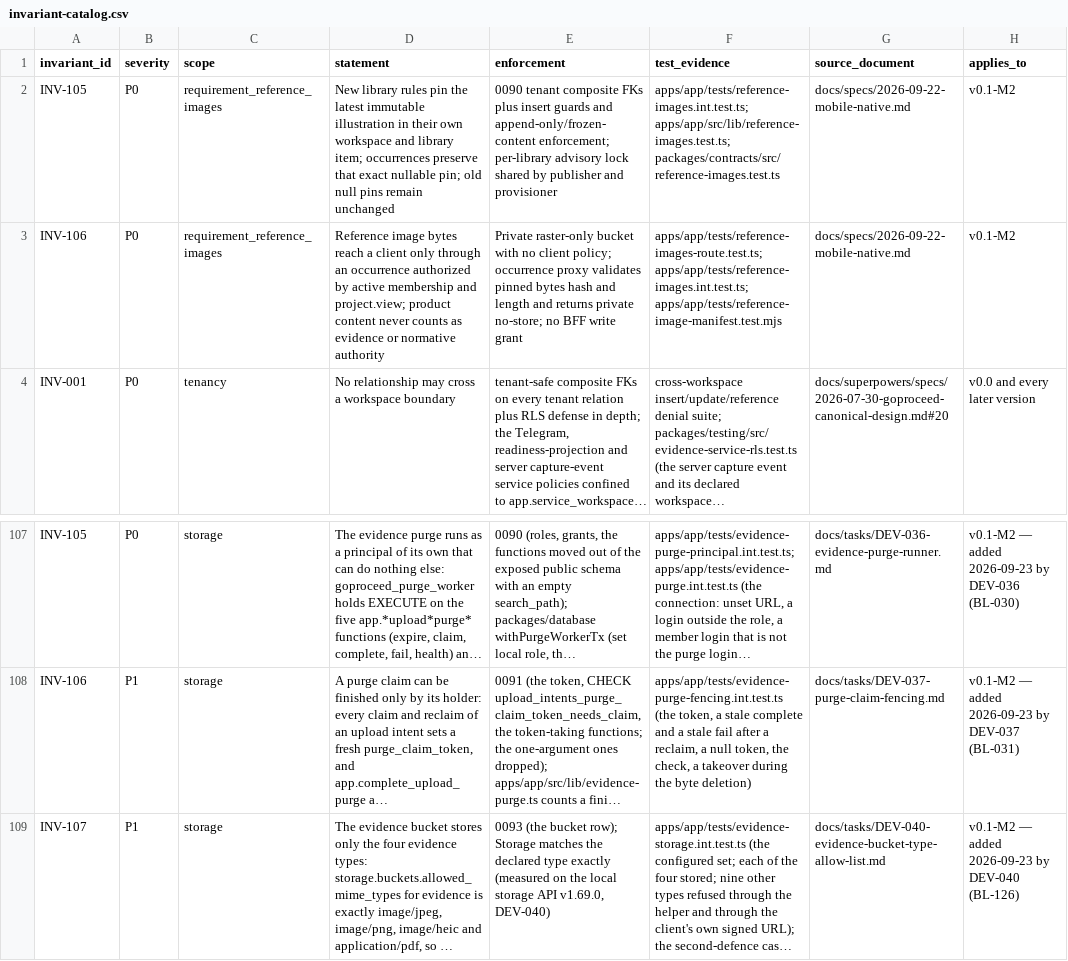
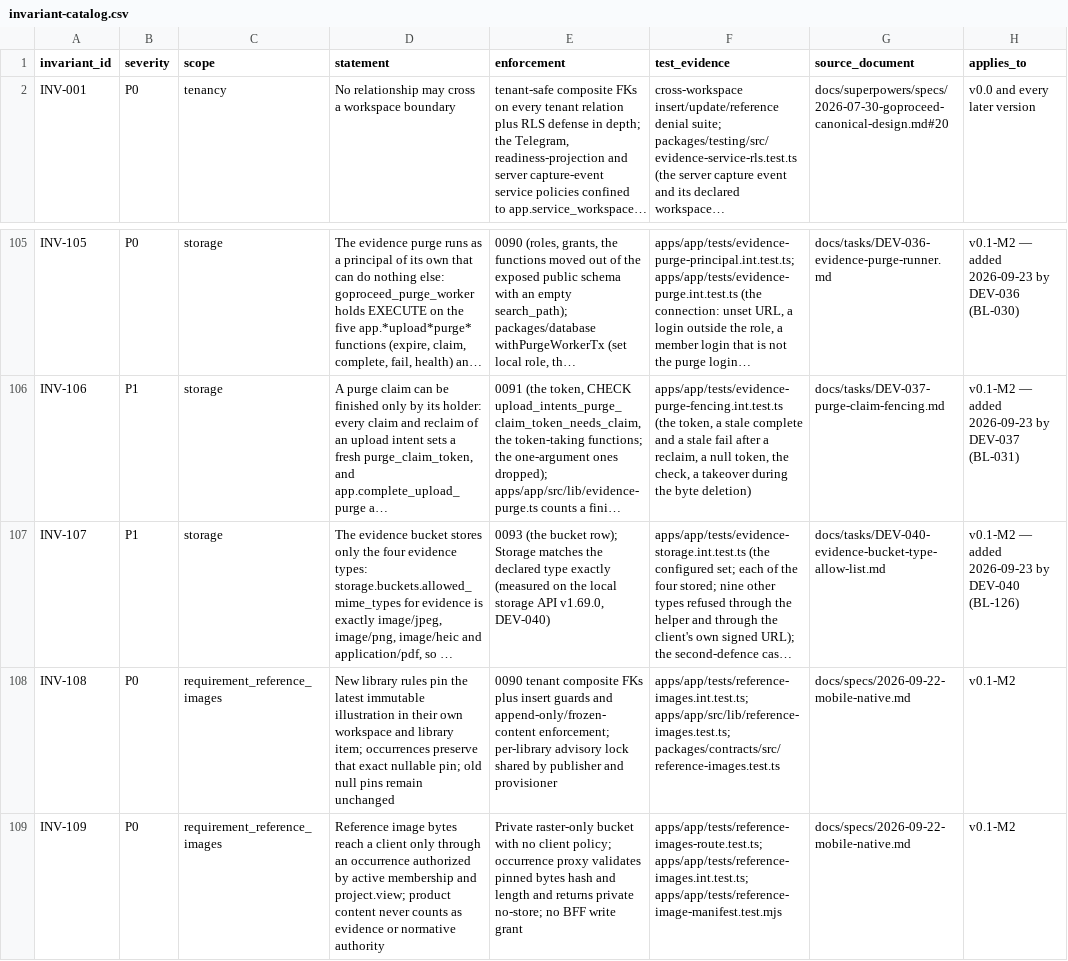
Before and after one commit to akisly/go-proceed, a CSV file: technical/database/invariant-catalog.csv, drawn as a sheet; only a part is shown, gaps mark what is left out; long unchanged cells end in …; removed rows and columns are numbered as before the commit, all else as after; the diff names each change by its address in the sheet, - before the commit and + after, or states it on an @@ line.

```diff
--- a/technical/database/invariant-catalog.csv
+++ b/technical/database/invariant-catalog.csv
-row 2: INV-105 | P0 | requirement_reference_images | New library rules pin the latest immutable illustration in their own workspace and library item; occurrences preserve that exact nullable pin; old null pins remain unchanged | 0090 tenant composite FKs plus insert guards and append-only/frozen-content enforcement; per-library advisory lock shared by publisher and provisioner | apps/app/tests/reference-images.int.test.ts; apps/app/src/lib/reference-images.test.ts; packages/contracts/src/reference-images.test.ts | docs/specs/2026-09-22-mobile-native.md | v0.1-M2
-row 3: INV-106 | P0 | requirement_reference_images | Reference image bytes reach a client only through an occurrence authorized by active membership and project.view; product content never counts as evidence or normative authority | Private raster-only bucket with no client policy; occurrence proxy validates pinned bytes hash and length and returns private no-store; no BFF write grant | apps/app/tests/reference-images-route.test.ts; apps/app/tests/reference-images.int.test.ts; apps/app/tests/reference-image-manifest.test.mjs | docs/specs/2026-09-22-mobile-native.md | v0.1-M2
+row 108: INV-108 | P0 | requirement_reference_images | New library rules pin the latest immutable illustration in their own workspace and library item; occurrences preserve that exact nullable pin; old null pins remain unchanged | 0090 tenant composite FKs plus insert guards and append-only/frozen-content enforcement; per-library advisory lock shared by publisher and provisioner | apps/app/tests/reference-images.int.test.ts; apps/app/src/lib/reference-images.test.ts; packages/contracts/src/reference-images.test.ts | docs/specs/2026-09-22-mobile-native.md | v0.1-M2
+row 109: INV-109 | P0 | requirement_reference_images | Reference image bytes reach a client only through an occurrence authorized by active membership and project.view; product content never counts as evidence or normative authority | Private raster-only bucket with no client policy; occurrence proxy validates pinned bytes hash and length and returns private no-store; no BFF write grant | apps/app/tests/reference-images-route.test.ts; apps/app/tests/reference-images.int.test.ts; apps/app/tests/reference-image-manifest.test.mjs | docs/specs/2026-09-22-mobile-native.md | v0.1-M2
```
Also changed, not shown: technical/data-access-surface.csv, technical/database/rls-coverage.csv, 14 other files.
